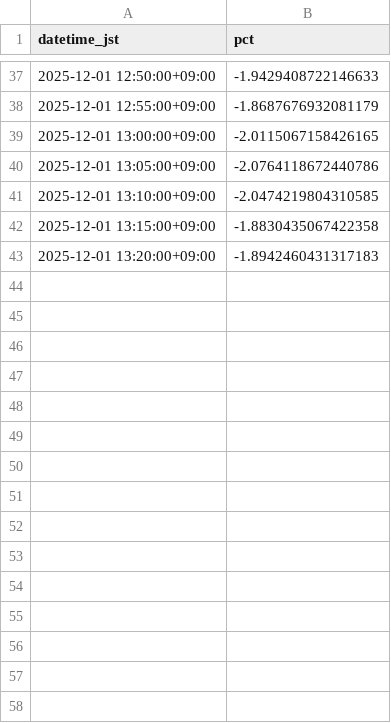
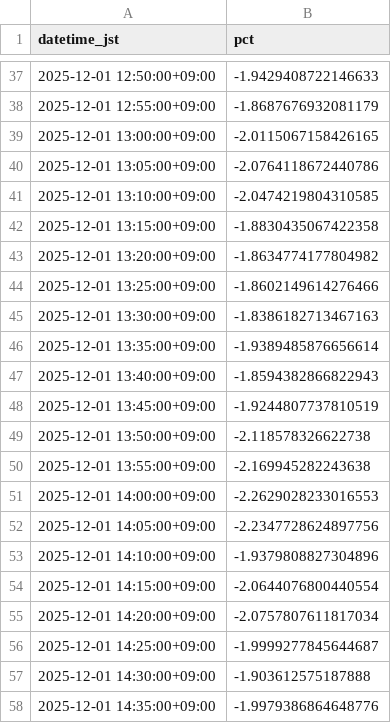
Before and after one commit to SakuraIndex/HINOMARU_SEMI_Sakura-Index, a CSV file: docs/outputs/hinosemi_intraday.csv, drawn as a sheet; only a part is shown, gaps mark what is left out.

```diff
--- a/docs/outputs/hinosemi_intraday.csv
+++ b/docs/outputs/hinosemi_intraday.csv
@@ -42,2 +42,17 @@ datetime_jst,pct
 2025-12-01 13:15:00+09:00,-1.8830435067422358
-2025-12-01 13:20:00+09:00,-1.8942460431317183
+2025-12-01 13:20:00+09:00,-1.8634774177804982
+2025-12-01 13:25:00+09:00,-1.8602149614276466
+2025-12-01 13:30:00+09:00,-1.8386182713467163
+2025-12-01 13:35:00+09:00,-1.9389485876656614
+2025-12-01 13:40:00+09:00,-1.8594382866822943
+2025-12-01 13:45:00+09:00,-1.9244807737810519
+2025-12-01 13:50:00+09:00,-2.118578326622738
+2025-12-01 13:55:00+09:00,-2.169945282243638
+2025-12-01 14:00:00+09:00,-2.2629028233016553
+2025-12-01 14:05:00+09:00,-2.2347728624897756
+2025-12-01 14:10:00+09:00,-1.9379808827304896
+2025-12-01 14:15:00+09:00,-2.0644076800440554
+2025-12-01 14:20:00+09:00,-2.0757807611817034
+2025-12-01 14:25:00+09:00,-1.9999277845644687
+2025-12-01 14:30:00+09:00,-1.903612575187888
+2025-12-01 14:35:00+09:00,-1.9979386864648776
```
Also changed, not shown: 3 other files.
